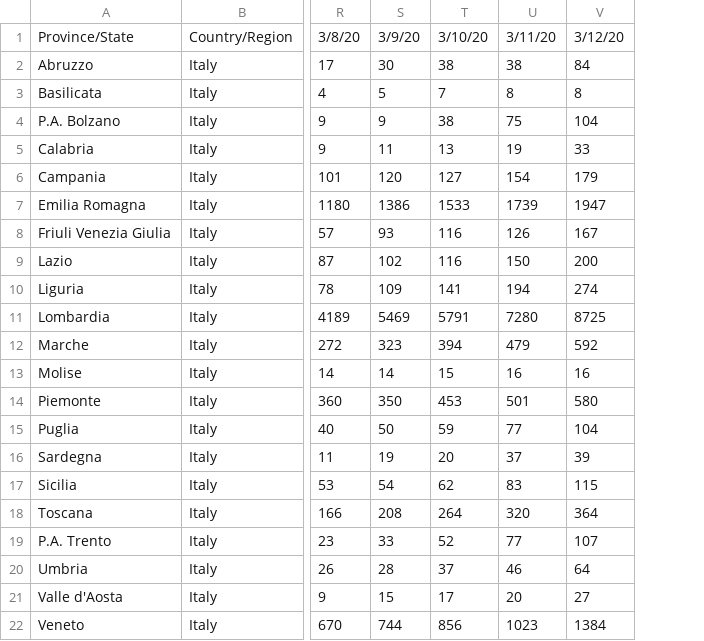
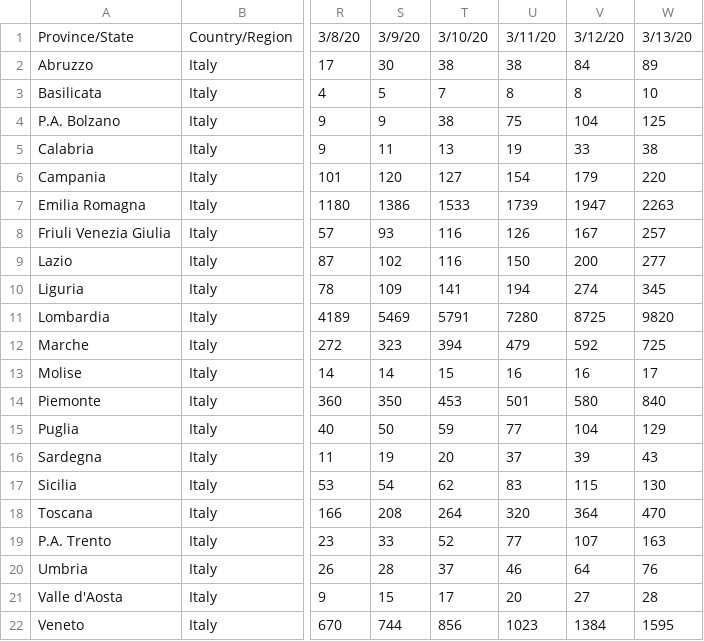
Before and after one commit to AnthonyEbert/ItalyCovid19, a CSV file: johns-hopkins-format/time_series_19-covid-Confirmed_Italy.csv, drawn as a sheet; only a part is shown, gaps mark what is left out; the diff names each change by its address in the sheet, - before the commit and + after, or states it on an @@ line.

```diff
--- a/johns-hopkins-format/time_series_19-covid-Confirmed_Italy.csv
+++ b/johns-hopkins-format/time_series_19-covid-Confirmed_Italy.csv
+column W, rows 1-22: 3/13/20 | 89 | 10 | 125 | 38 | 220 | 2263 | 257 | 277 | 345 | 9820 | 725 | 17 | 840 | 129 | 43 | 130 | 470 | 163 | 76 | 28 | 1595
```
Also changed, not shown: protezione-civile-download/transition_matrix_regione_confirmed.csv, protezione-civile-download/transition_matrix_regione_isolamento_domiciliare.csv, 11 other files.
